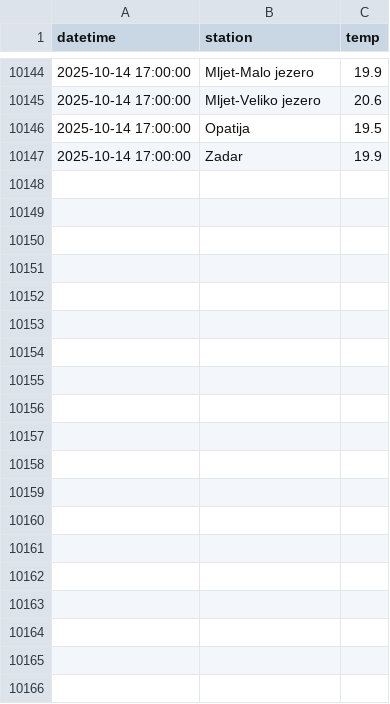
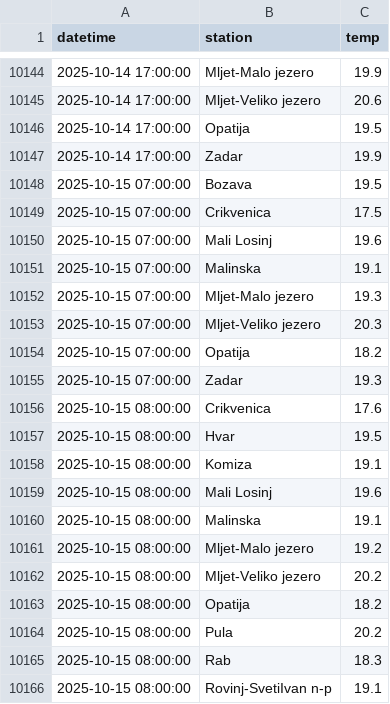
Before and after one commit to jurezgubic/sea-temps, a CSV file: sea_temps.csv, drawn as a sheet; only a part is shown, gaps mark what is left out; the diff covers the shown part only; the diff names each change by its address in the sheet, - before the commit and + after, or states it on an @@ line.

```diff
--- a/sea_temps.csv
+++ b/sea_temps.csv
+row 10148: 2025-10-15 07:00:00 | Bozava | 19.5
+row 10149: 2025-10-15 07:00:00 | Crikvenica | 17.5
+row 10150: 2025-10-15 07:00:00 | Mali Losinj | 19.6
+row 10151: 2025-10-15 07:00:00 | Malinska | 19.1
+row 10152: 2025-10-15 07:00:00 | Mljet-Malo jezero | 19.3
+row 10153: 2025-10-15 07:00:00 | Mljet-Veliko jezero | 20.3
+row 10154: 2025-10-15 07:00:00 | Opatija | 18.2
+row 10155: 2025-10-15 07:00:00 | Zadar | 19.3
+row 10156: 2025-10-15 08:00:00 | Crikvenica | 17.6
+row 10157: 2025-10-15 08:00:00 | Hvar | 19.5
+row 10158: 2025-10-15 08:00:00 | Komiza | 19.1
+row 10159: 2025-10-15 08:00:00 | Mali Losinj | 19.6
+row 10160: 2025-10-15 08:00:00 | Malinska | 19.1
+row 10161: 2025-10-15 08:00:00 | Mljet-Malo jezero | 19.2
+row 10162: 2025-10-15 08:00:00 | Mljet-Veliko jezero | 20.2
+row 10163: 2025-10-15 08:00:00 | Opatija | 18.2
+row 10164: 2025-10-15 08:00:00 | Pula | 20.2
+row 10165: 2025-10-15 08:00:00 | Rab | 18.3
+row 10166: 2025-10-15 08:00:00 | Rovinj-SvetiIvan n-p | 19.1
```
Also changed, not shown: 39 added rows elsewhere in this file.
